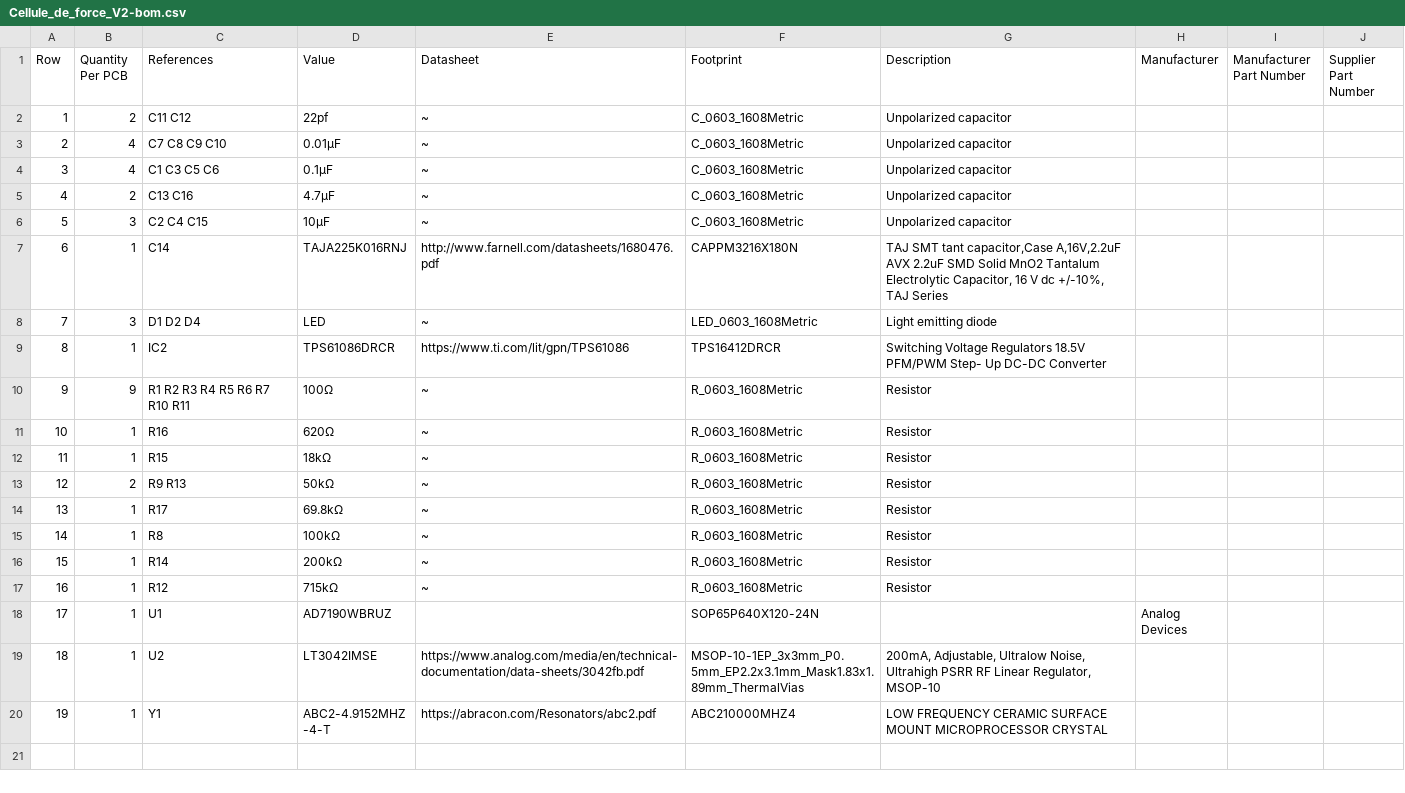
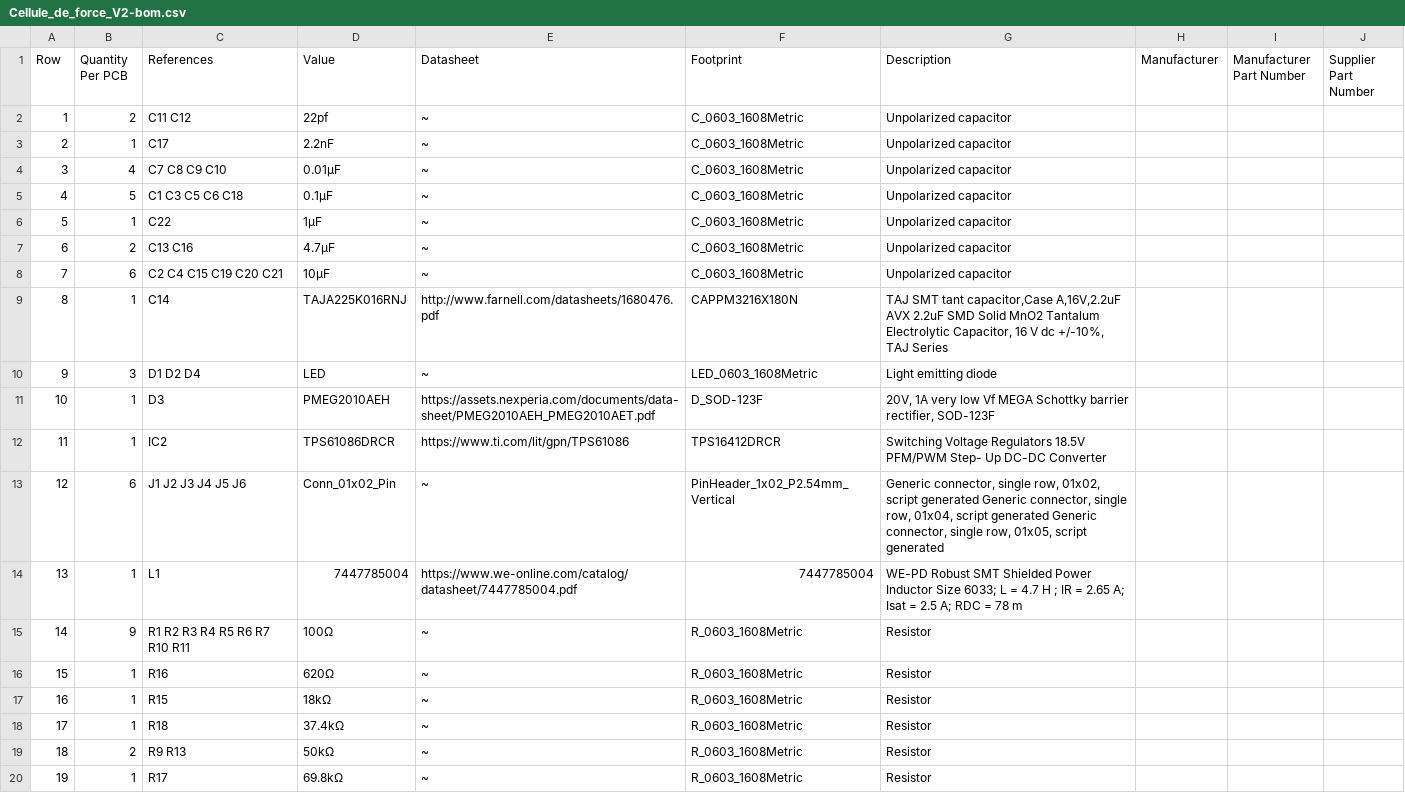
Before and after one commit to foukouda/OPEN_WEIGHT, a CSV file: Manufacturing/Assembly/Cellule_de_force_V2-bom.csv, drawn as a sheet; only a part is shown; the shorter side is filled out with more unchanged rows; addresses are those after the commit; the diff names each change by its address in the sheet, - before the commit and + after, or states it on an @@ line.

```diff
--- a/Manufacturing/Assembly/Cellule_de_force_V2-bom.csv
+++ b/Manufacturing/Assembly/Cellule_de_force_V2-bom.csv
+row 3: 2 | 1 | C17 | 2.2nF | ~ | C_0603_1608Metric | Unpolarized capacitor
@@ column A (Row) renumbered from row 4 down @@
-B5 (Quantity Per PCB): 4
+B5 (Quantity Per PCB): 5
-C5 (References): C1 C3 C5 C6
+C5 (References): C1 C3 C5 C6 C18
+row 6: 5 | 1 | C22 | 1µF | ~ | C_0603_1608Metric | Unpolarized capacitor
-B8 (Quantity Per PCB): 3
+B8 (Quantity Per PCB): 6
-C8 (References): C2 C4 C15
+C8 (References): C2 C4 C15 C19 C20 C21
+row 11: 10 | 1 | D3 | PMEG2010AEH | https://assets.nexperia.com/documents/data-sheet/PMEG2010AEH_PMEG2010AET.pdf | D_SOD-123F | 20V, 1A very low Vf MEGA Schottky barrier rectifier, SOD-123F
+row 13: 12 | 6 | J1 J2 J3 J4 J5 J6 | Conn_01x02_Pin | ~ | PinHeader_1x02_P2.54mm_Vertical | Generic connector, single row, 01x02, script generated Generic connector, single row, 01x04, script generated Generic connector, single row, 01x05, script generated
+row 14: 13 | 1 | L1 | 7447785004 | https://www.we-online.com/catalog/datasheet/7447785004.pdf | 7447785004 | WE-PD Robust SMT Shielded Power Inductor Size 6033; L = 4.7 H ; IR = 2.65 A; Isat = 2.5 A; RDC = 78 m
+row 18: 17 | 1 | R18 | 37.4kΩ | ~ | R_0603_1608Metric | Resistor
```
Also changed, not shown: 7 other files.
